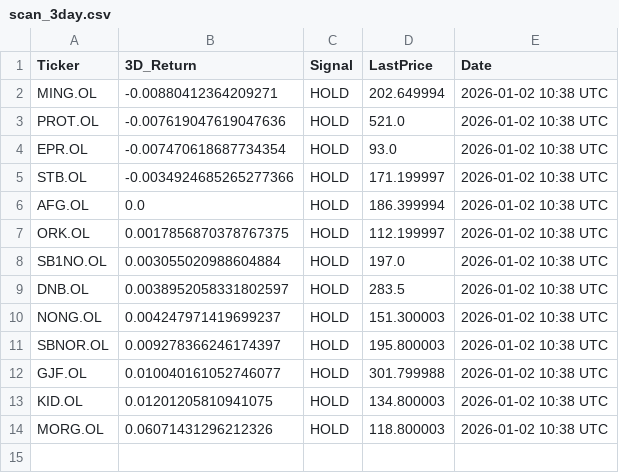
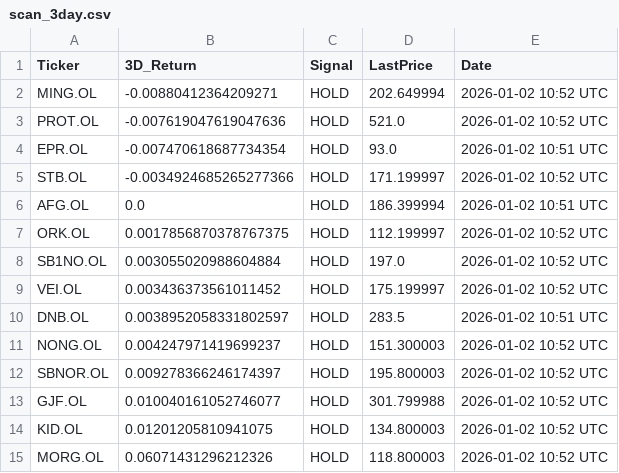
Before and after one commit to AndersHagenH/Stock_fetches, a CSV file: public/data/scan_3day.csv, drawn as a sheet.

```diff
--- a/public/data/scan_3day.csv
+++ b/public/data/scan_3day.csv
@@ -1,14 +1,15 @@
 Ticker,3D_Return,Signal,LastPrice,Date
-MING.OL,-0.00880412364209271,HOLD,202.649994,2026-01-02 10:38 UTC
-PROT.OL,-0.007619047619047636,HOLD,521.0,2026-01-02 10:38 UTC
-EPR.OL,-0.007470618687734354,HOLD,93.0,2026-01-02 10:38 UTC
-STB.OL,-0.0034924685265277366,HOLD,171.199997,2026-01-02 10:38 UTC
-AFG.OL,0.0,HOLD,186.399994,2026-01-02 10:38 UTC
-ORK.OL,0.0017856870378767375,HOLD,112.199997,2026-01-02 10:38 UTC
-SB1NO.OL,0.003055020988604884,HOLD,197.0,2026-01-02 10:38 UTC
-DNB.OL,0.0038952058331802597,HOLD,283.5,2026-01-02 10:38 UTC
-NONG.OL,0.004247971419699237,HOLD,151.300003,2026-01-02 10:38 UTC
-SBNOR.OL,0.009278366246174397,HOLD,195.800003,2026-01-02 10:38 UTC
-GJF.OL,0.010040161052746077,HOLD,301.799988,2026-01-02 10:38 UTC
-KID.OL,0.01201205810941075,HOLD,134.800003,2026-01-02 10:38 UTC
-MORG.OL,0.06071431296212326,HOLD,118.800003,2026-01-02 10:38 UTC
+MING.OL,-0.00880412364209271,HOLD,202.649994,2026-01-02 10:52 UTC
+PROT.OL,-0.007619047619047636,HOLD,521.0,2026-01-02 10:52 UTC
+EPR.OL,-0.007470618687734354,HOLD,93.0,2026-01-02 10:51 UTC
+STB.OL,-0.0034924685265277366,HOLD,171.199997,2026-01-02 10:52 UTC
+AFG.OL,0.0,HOLD,186.399994,2026-01-02 10:51 UTC
+ORK.OL,0.0017856870378767375,HOLD,112.199997,2026-01-02 10:52 UTC
+SB1NO.OL,0.003055020988604884,HOLD,197.0,2026-01-02 10:52 UTC
+VEI.OL,0.003436373561011452,HOLD,175.199997,2026-01-02 10:52 UTC
+DNB.OL,0.0038952058331802597,HOLD,283.5,2026-01-02 10:51 UTC
+NONG.OL,0.004247971419699237,HOLD,151.300003,2026-01-02 10:52 UTC
+SBNOR.OL,0.009278366246174397,HOLD,195.800003,2026-01-02 10:52 UTC
+GJF.OL,0.010040161052746077,HOLD,301.799988,2026-01-02 10:52 UTC
+KID.OL,0.01201205810941075,HOLD,134.800003,2026-01-02 10:52 UTC
+MORG.OL,0.06071431296212326,HOLD,118.800003,2026-01-02 10:52 UTC
```
Also changed, not shown: 1 other file.
